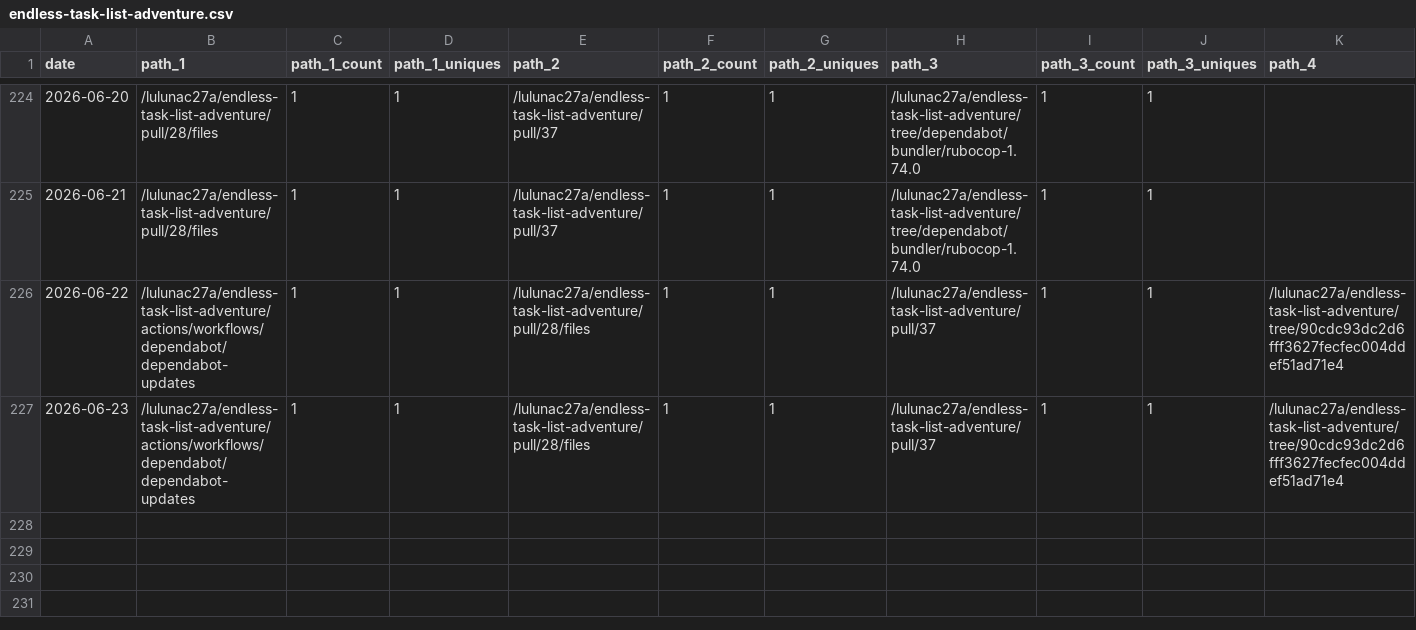
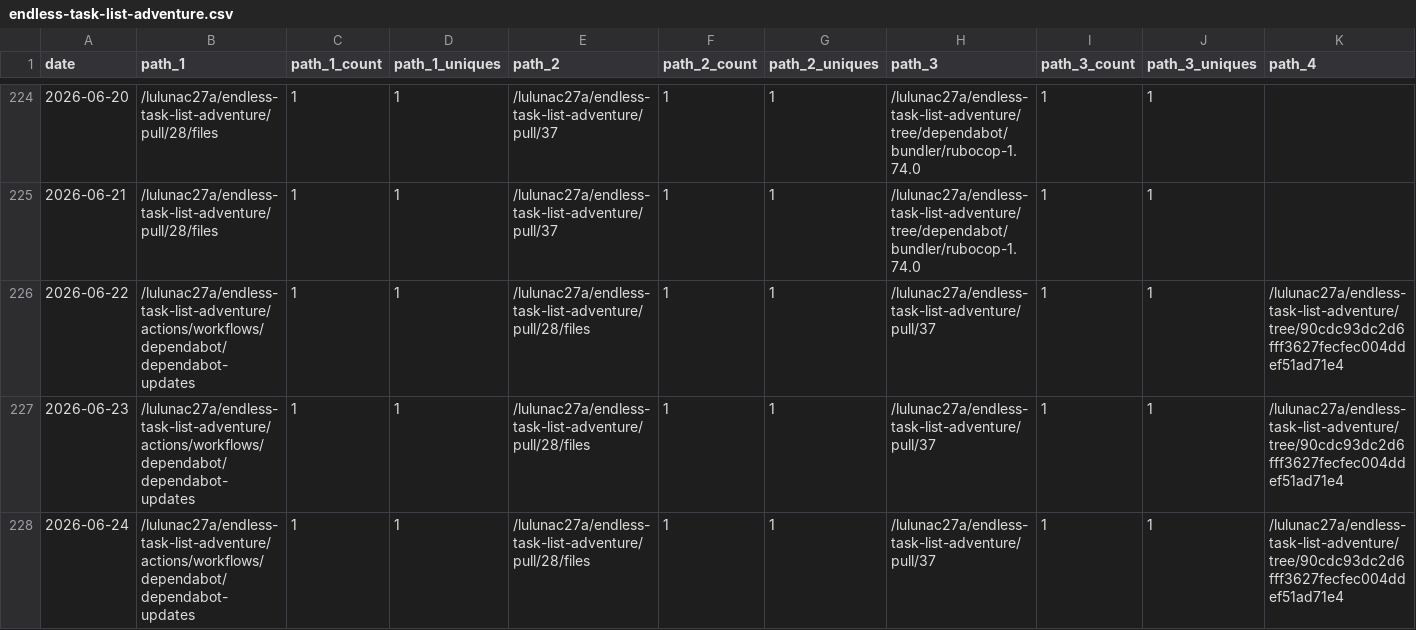
Before and after one commit to lulunac27a/github-repo-traffic-stats, a CSV file: data/github_paths/endless-task-list-adventure.csv, drawn as a sheet; only a part is shown, gaps mark what is left out; rows hold the shown columns only; the diff names each change by its address in the sheet, - before the commit and + after, or states it on an @@ line.

```diff
--- a/data/github_paths/endless-task-list-adventure.csv
+++ b/data/github_paths/endless-task-list-adventure.csv
+row 228: 2026-06-24 | /lulunac27a/endless-task-list-adventure/actions/workflows/dependabot/dependabot-updates | 1 | 1 | /lulunac27a/endless-task-list-adventure/pull/28/files | 1 | 1 | /lulunac27a/endless-task-list-adventure/pull/37 | 1 | 1 | /lulunac27a/endless-task-list-adventure/tree/90cdc93dc2d6fff3627fecfec004ddef51ad71e4
```
Also changed, not shown: data/github_paths/TaskQuest-gamified-task-manager-app.csv, data/github_paths/gamification-task-list-vue-typescript.csv, 43 other files.
